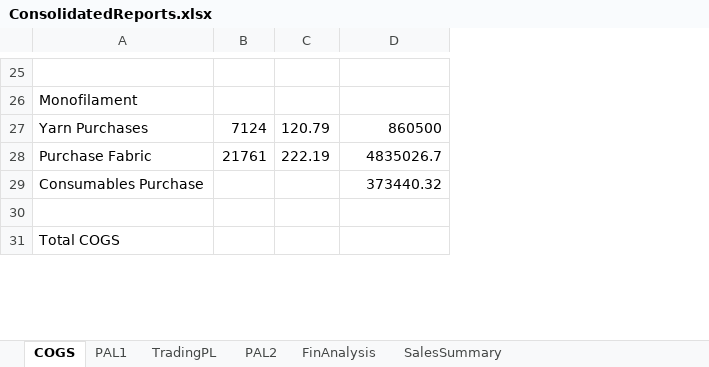
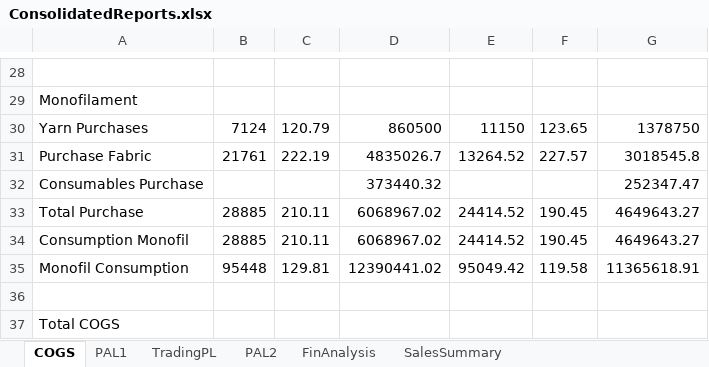
Before and after one commit to Rishi1003/priyafils, an Excel workbook: ConsolidatedReports.xlsx, sheet COGS, drawn as a sheet; only a part is shown, gaps mark what is left out; values as stored, in another font and other column widths than the file's, no borders; the diff covers the shown part only; the diff names each change by its address in the sheet, - before the commit and + after, or states it on an @@ line.

```diff
--- a/ConsolidatedReports.xlsx (sheet COGS)
+++ b/ConsolidatedReports.xlsx (sheet COGS)
+column E, rows 30-31: 11150 | 13264.52
+column F, rows 30-31: 123.65 | 227.57
+column G, rows 30-32: 1378750 | 3018545.8 | 252347.47
+row 33: Total Purchase | 28885 | 210.11 | 6068967.02 | 24414.52 | 190.45 | 4649643.27
+row 34: Consumption Monofil | 28885 | 210.11 | 6068967.02 | 24414.52 | 190.45 | 4649643.27
+row 35: Monofil Consumption | 95448 | 129.81 | 12390441.02 | 95049.42 | 119.58 | 11365618.91
```
Also changed, not shown: 7 added rows, 4 removed rows and 1 edited cell elsewhere in this sheet, sheet SalesSummary, sheet FinAnalysis, sheet PAL2, sheet PAL1, sheet TradingPL, FinAnalysis.xlsx, PAL1.xlsx, 12 other files.
